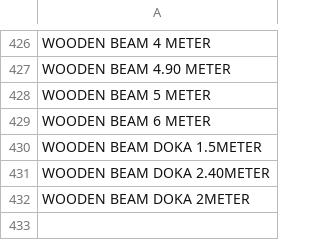
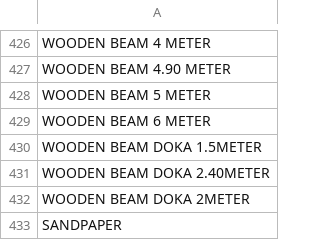
Before and after one commit to DC-database/hub, a CSV file: PhotoIndex.csv, drawn as a sheet; only a part is shown, gaps mark what is left out.

Commit message:
Add files via upload

```diff
--- a/PhotoIndex.csv
+++ b/PhotoIndex.csv
@@ -432 +432,2 @@ WOODEN BEAM DOKA 2.40METER
 WOODEN BEAM DOKA 2METER
+SANDPAPER
```
